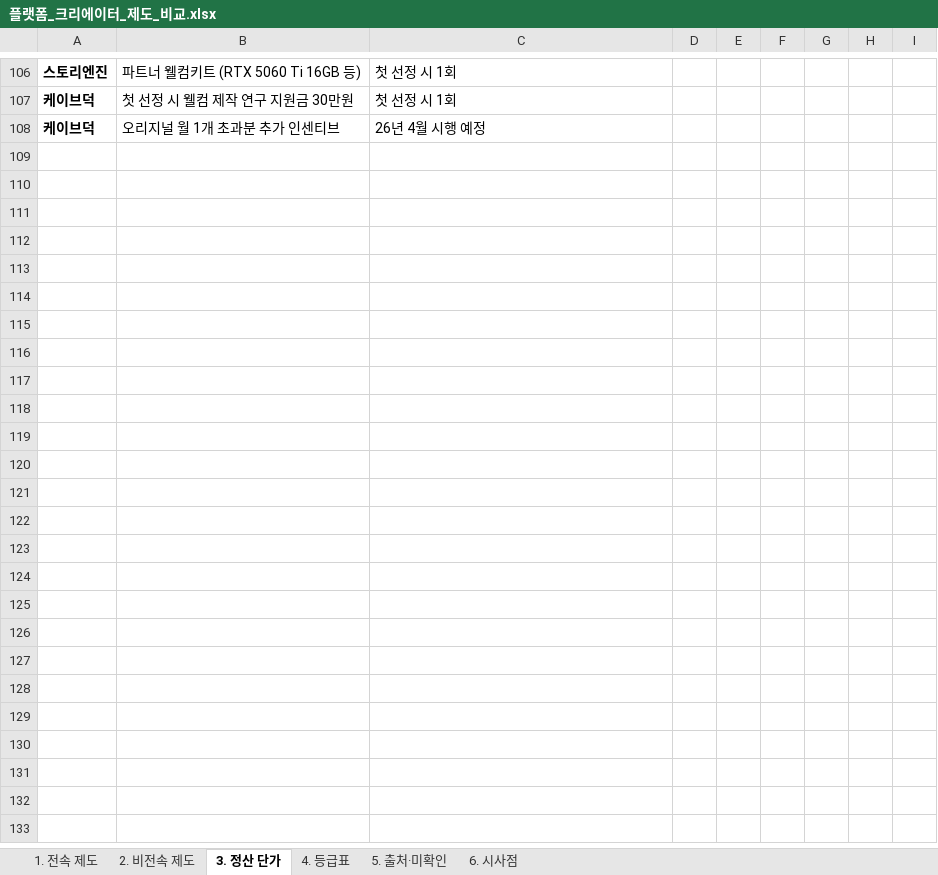
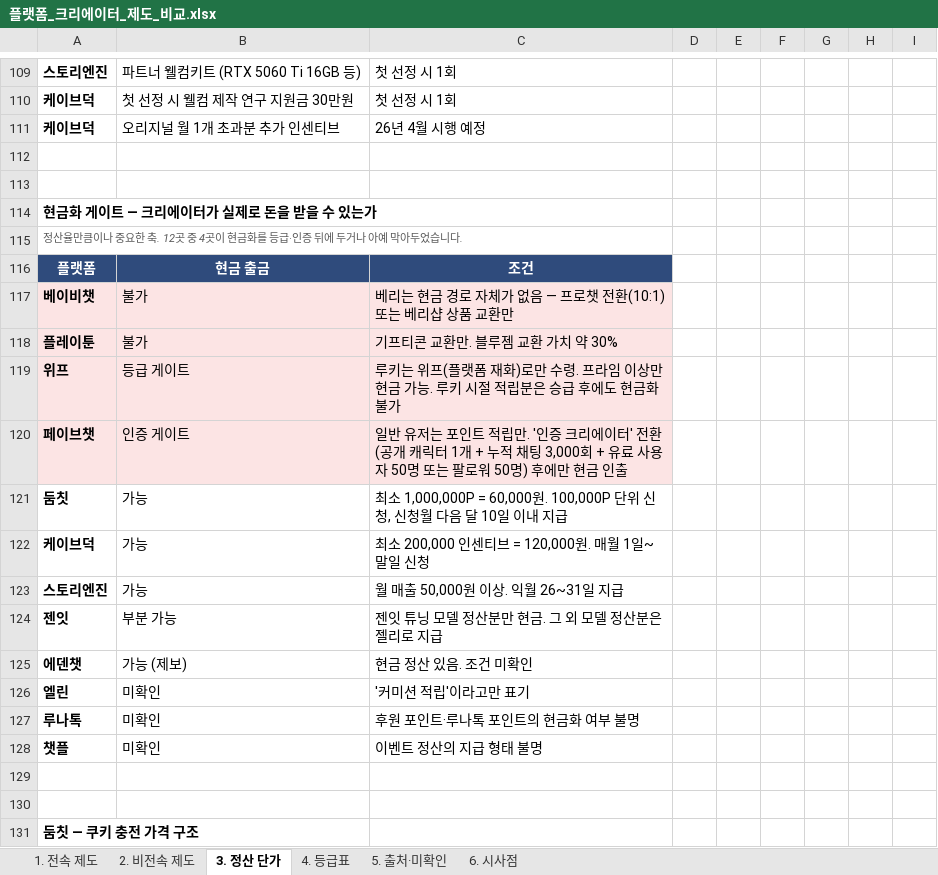
Before and after one commit to effie-cp/-, an Excel workbook: research/platform-creator/플랫폼_크리에이터_제도_비교.xlsx, sheet 3. 정산 단가, drawn as a sheet; only a part is shown, gaps mark what is left out; values as stored, in another font and other column widths than the file's, no borders; the diff covers the shown part only; the diff names each change by its address in the sheet, - before the commit and + after, or states it on an @@ line.

```diff
--- a/research/platform-creator/플랫폼_크리에이터_제도_비교.xlsx (sheet 3. 정산 단가)
+++ b/research/platform-creator/플랫폼_크리에이터_제도_비교.xlsx (sheet 3. 정산 단가)
+row 112: (empty)
+row 113: (empty)
+row 114: 현금화 게이트 — 크리에이터가 실제로 돈을 받을 수 있는가
+row 115: 정산율만큼이나 중요한 축. 12곳 중 4곳이 현금화를 등급·인증 뒤에 두거나 아예 막아두었습니다.
+row 116: 플랫폼 | 현금 출금 | 조건
+row 117: 베이비챗 | 불가 | 베리는 현금 경로 자체가 없음 — 프로챗 전환(10:1) 또는 베리샵 상품 교환만
+row 118: 플레이툰 | 불가 | 기프티콘 교환만. 블루젬 교환 가치 약 30%
+row 119: 위프 | 등급 게이트 | 루키는 위프(플랫폼 재화)로만 수령. 프라임 이상만 현금 가능. 루키 시절 적립분은 승급 후에도 현금화 불가
+row 120: 페이브챗 | 인증 게이트 | 일반 유저는 포인트 적립만. '인증 크리에이터' 전환(공개 캐릭터 1개 + 누적 채팅 3,000회 + 유료 사용자 50명 또는 팔로워 50명) 후에만 현금 인출
+row 121: 둠칫 | 가능 | 최소 1,000,000P = 60,000원. 100,000P 단위 신청, 신청월 다음 달 10일 이내 지급
+row 122: 케이브덕 | 가능 | 최소 200,000 인센티브 = 120,000원. 매월 1일~말일 신청
+row 123: 스토리엔진 | 가능 | 월 매출 50,000원 이상. 익월 26~31일 지급
+row 124: 젠잇 | 부분 가능 | 젠잇 튜닝 모델 정산분만 현금. 그 외 모델 정산분은 젤리로 지급
+row 125: 에덴챗 | 가능 (제보) | 현금 정산 있음. 조건 미확인
+row 126: 엘린 | 미확인 | '커미션 적립'이라고만 표기
+row 127: 루나톡 | 미확인 | 후원 포인트·루나톡 포인트의 현금화 여부 불명
+row 128: 챗플 | 미확인 | 이벤트 정산의 지급 형태 불명
+row 129: (empty)
+row 130: (empty)
+row 131: 둠칫 — 쿠키 충전 가격 구조
```
Also changed, not shown: 26 added rows elsewhere in this sheet, sheet 4. 등급표, sheet 5. 출처·미확인, sheet 6. 시사점, sheet 1. 전속 제도, sheet 2. 비전속 제도, formulas that keep their value, 3 other files.
